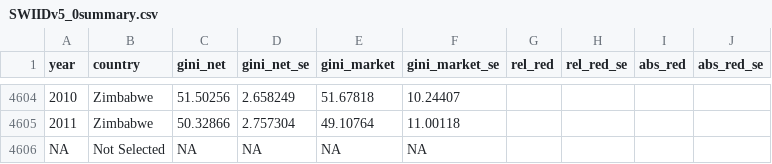
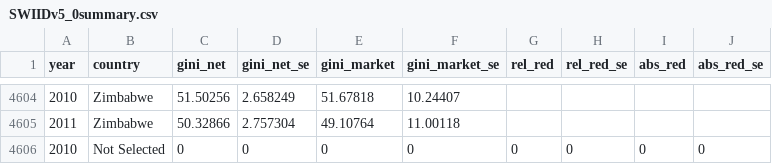
Before and after one commit to laserpewpewpew/fsoltShinyProject, a CSV file: SWIIDv5_0summary.csv, drawn as a sheet; only a part is shown, gaps mark what is left out.

```diff
--- a/SWIIDv5_0summary.csv
+++ b/SWIIDv5_0summary.csv
@@ -4605,2 +4605,2 @@ year,country,gini_net,gini_net_se,gini_market,gini_market_se,rel_red,rel_red_se,
 2011,Zimbabwe,50.32866,2.757304,49.10764,11.00118,,,,
-NA,Not Selected,NA,NA,NA,NA,,,,
+2010,Not Selected,0,0,0,0,0,0,0,0
```
Also changed, not shown: my_app/SWIIDv5_0summary.csv, my_app/data/SWIIDv5_0summary.csv.
